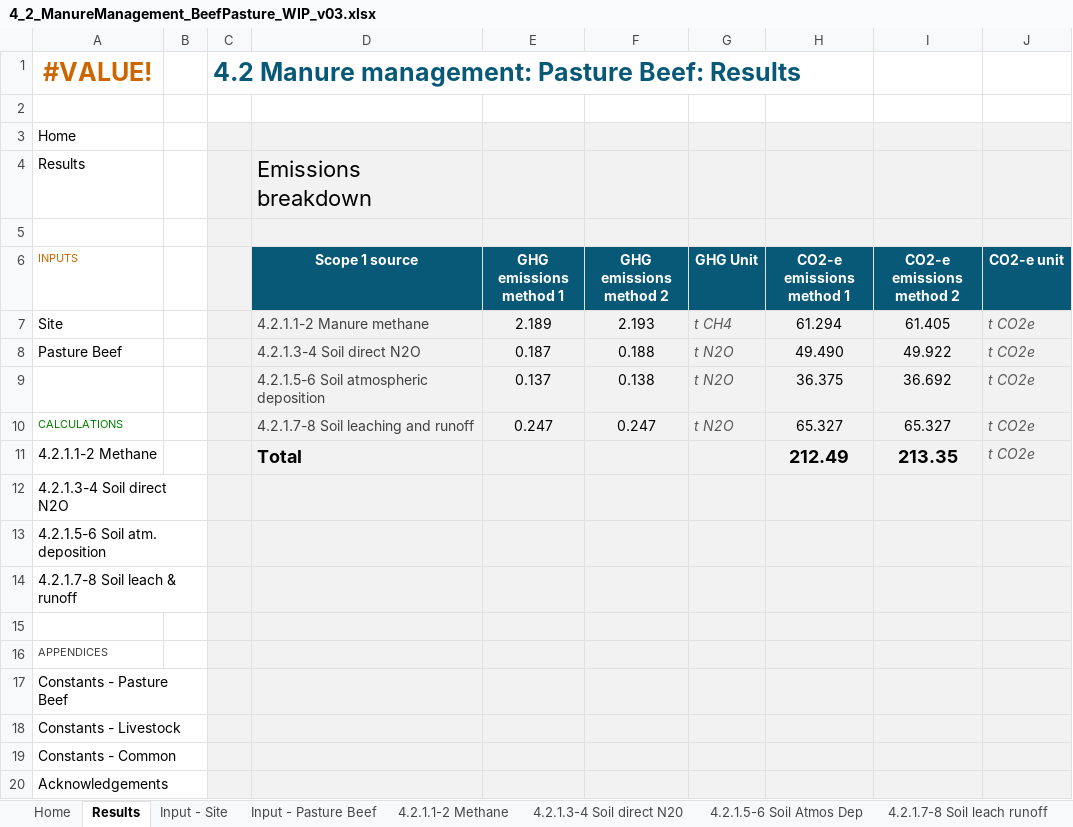
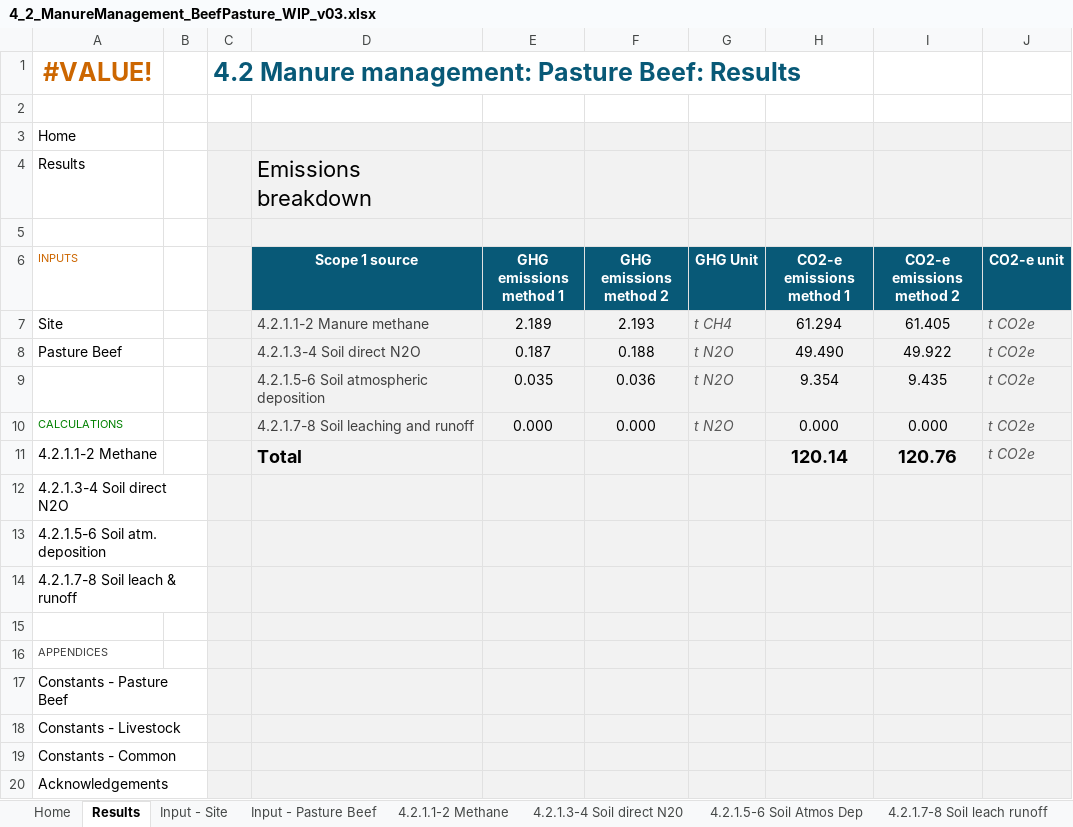
Before and after one commit to mrpaulkotz/GAF-VEERG-Functions, an Excel workbook: Excel/4_2_ManureManagement_BeefPasture_WIP_v03.xlsx, sheet Results, drawn as a sheet; values as stored, in another font and other column widths than the file's, no borders; charts and pictures not drawn; removed rows and columns are numbered as before the commit, all else as after; the diff names each change by its address in the sheet, - before the commit and + after, or states it on an @@ line.

```diff
--- a/Excel/4_2_ManureManagement_BeefPasture_WIP_v03.xlsx (sheet Results)
+++ b/Excel/4_2_ManureManagement_BeefPasture_WIP_v03.xlsx (sheet Results)
-row 9:  |  |  | 4.2.1.5-6 Soil atmospheric deposition | 0.137 | 0.138 | t N2O | 36.375 | 36.692 | t CO2e
+row 9:  |  |  | 4.2.1.5-6 Soil atmospheric deposition | 0.035 | 0.036 | t N2O | 9.354 | 9.435 | t CO2e
-E10 (GHG emissions method 1): 0.247
+E10 (GHG emissions method 1): 0.000
-F10 (GHG emissions method 2): 0.247
+F10 (GHG emissions method 2): 0.000
-H10 (CO2-e emissions method 1): 65.327
+H10 (CO2-e emissions method 1): 0.000
-I10 (CO2-e emissions method 2): 65.327
+I10 (CO2-e emissions method 2): 0.000
-H11 (CO2-e emissions method 1): 212.49
+H11 (CO2-e emissions method 1): 120.14
-I11 (CO2-e emissions method 2): 213.35
+I11 (CO2-e emissions method 2): 120.76
```
Also changed, not shown: sheet 4.2.1.7-8 Soil leach runoff, sheet 4.2.1.5-6 Soil Atmos Dep, sheet Input - Pasture Beef, charts or pictures, Excel/4_1_ManureManagement_Feedlot_WIP_v06.xlsx, Excel/4_5_ManureManagement_Swine_WIP_v05.xlsx, 17 other files.
